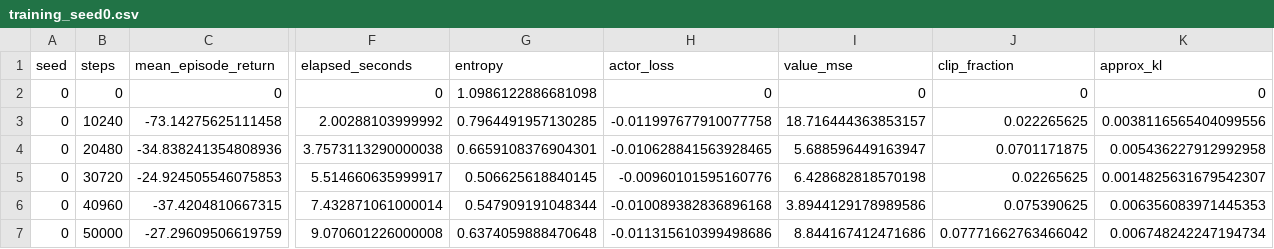
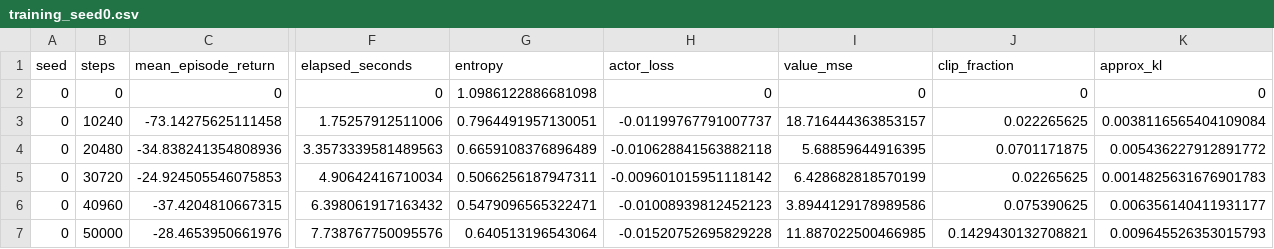
Before and after one commit to srividyap98/autoscaling_rl, a CSV file: outputs/training_seed0.csv, drawn as a sheet; only a part is shown, gaps mark what is left out; the diff names each change by its address in the sheet, - before the commit and + after, or states it on an @@ line.

```diff
--- a/outputs/training_seed0.csv
+++ b/outputs/training_seed0.csv
-F3 (elapsed_seconds): 2.00288103999992
+F3 (elapsed_seconds): 1.75257912511006
-G3 (entropy): 0.7964491957130285
+G3 (entropy): 0.7964491957130051
-H3 (actor_loss): -0.011997677910077758
+H3 (actor_loss): -0.01199767791007737
-K3 (approx_kl): 0.0038116565404099556
+K3 (approx_kl): 0.0038116565404109084
-F4 (elapsed_seconds): 3.7573113290000038
+F4 (elapsed_seconds): 3.3573339581489563
-G4 (entropy): 0.6659108376904301
+G4 (entropy): 0.6659108376896489
-H4 (actor_loss): -0.010628841563928465
+H4 (actor_loss): -0.010628841563882118
-I4 (value_mse): 5.688596449163947
+I4 (value_mse): 5.68859644916395
-K4 (approx_kl): 0.005436227912992958
+K4 (approx_kl): 0.005436227912891772
-F5 (elapsed_seconds): 5.514660635999917
+F5 (elapsed_seconds): 4.90642416710034
-G5 (entropy): 0.506625618840145
+G5 (entropy): 0.5066256187947311
-H5 (actor_loss): -0.00960101595160776
+H5 (actor_loss): -0.009601015951118142
-I5 (value_mse): 6.428682818570198
+I5 (value_mse): 6.428682818570199
-K5 (approx_kl): 0.0014825631679542307
+K5 (approx_kl): 0.0014825631676901783
-F6 (elapsed_seconds): 7.432871061000014
+F6 (elapsed_seconds): 6.398061917163432
-G6 (entropy): 0.547909191048344
+G6 (entropy): 0.5479096565322471
-H6 (actor_loss): -0.010089382836896168
+H6 (actor_loss): -0.01008939812452123
-K6 (approx_kl): 0.006356083971445353
+K6 (approx_kl): 0.006356140411931177
-C7 (mean_episode_return): -27.29609506619759
+C7 (mean_episode_return): -28.4653950661976
-F7 (elapsed_seconds): 9.070601226000008
+F7 (elapsed_seconds): 7.738767750095576
-G7 (entropy): 0.6374059888470648
+G7 (entropy): 0.640513196543064
-H7 (actor_loss): -0.011315610399498686
+H7 (actor_loss): -0.01520752695829228
-I7 (value_mse): 8.844167412471686
+I7 (value_mse): 11.887022500466985
-J7 (clip_fraction): 0.07771662763466042
+J7 (clip_fraction): 0.1429430132708821
-K7 (approx_kl): 0.006748242247194734
+K7 (approx_kl): 0.009645526353015793
```
Also changed, not shown: outputs/test_metrics.csv, outputs/training_seed1.csv, 15 other files.
